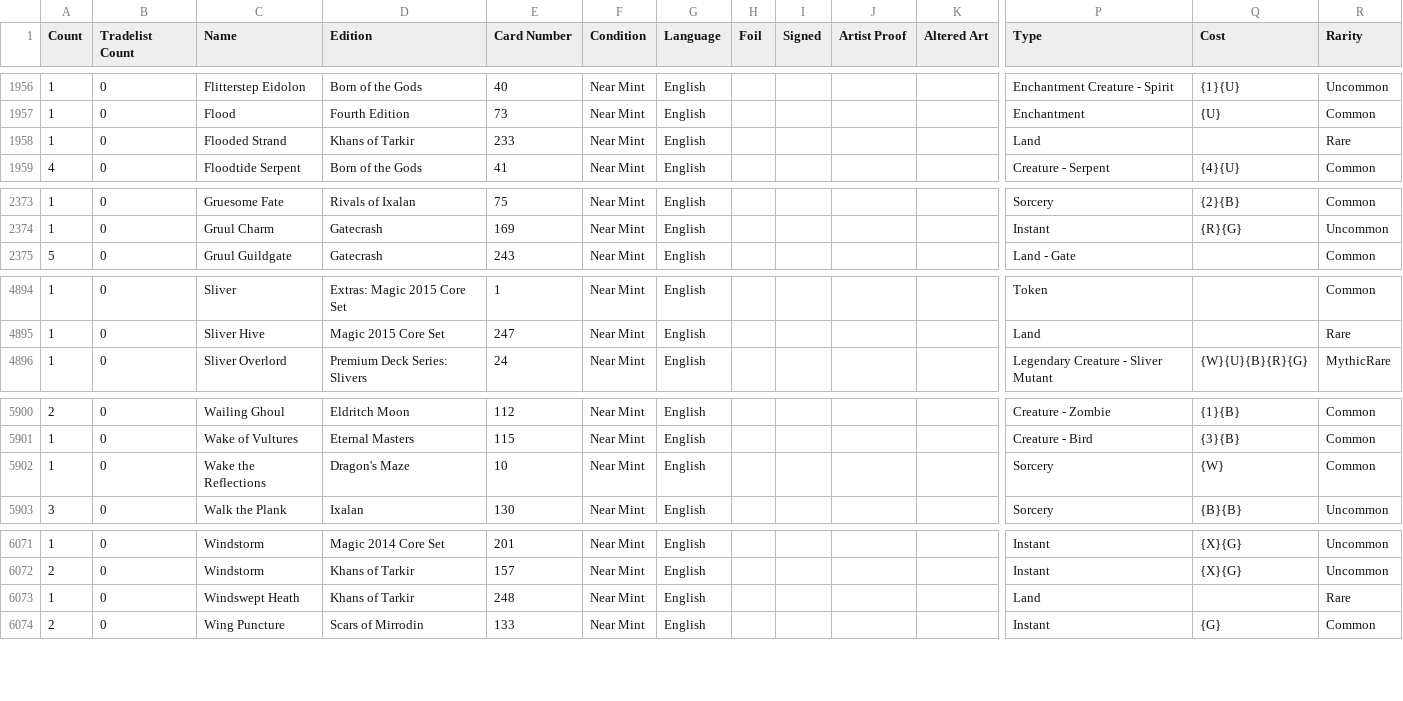
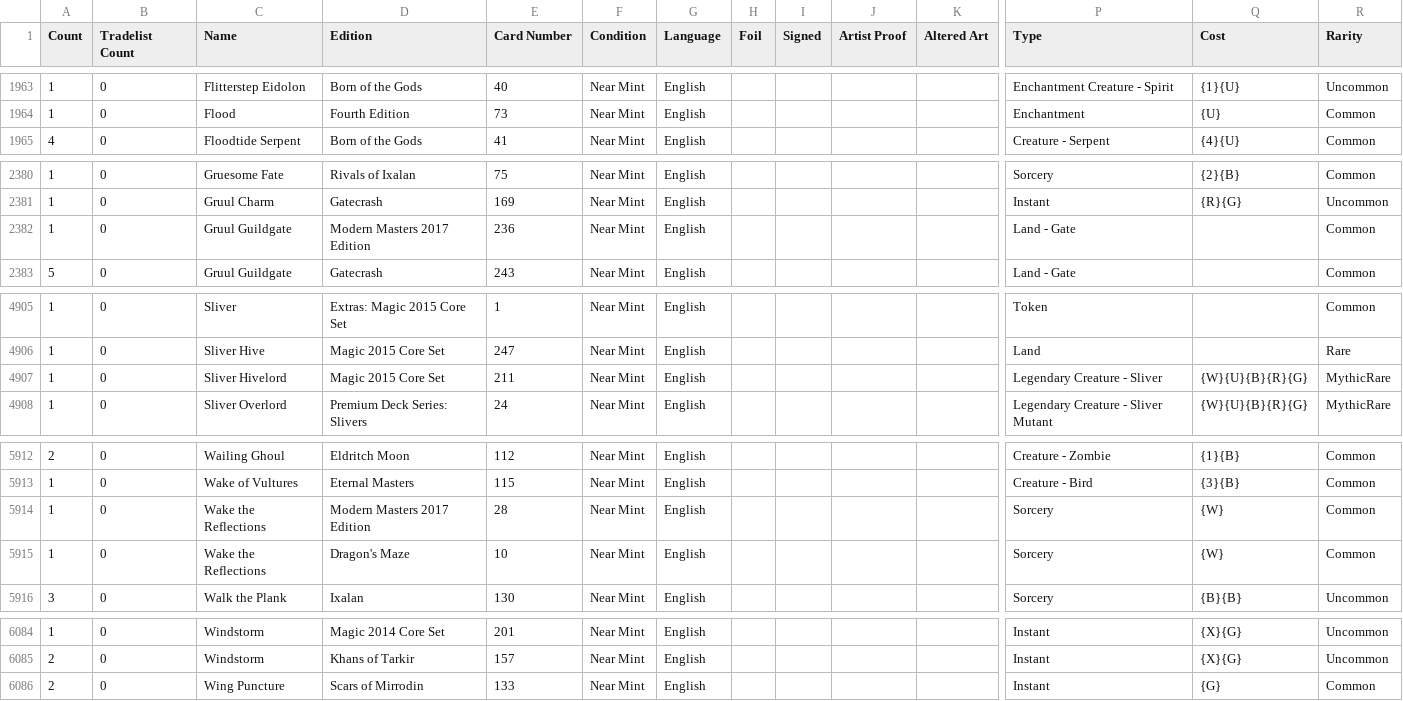
Before and after one commit to 8bit1337/MTG, a CSV file: Inventory.csv, drawn as a sheet; only a part is shown, gaps mark what is left out; removed rows and columns are numbered as before the commit, all else as after; rows hold the shown columns only; the diff covers the shown part only; the diff names each change by its address in the sheet, - before the commit and + after, or states it on an @@ line.

```diff
--- a/Inventory.csv
+++ b/Inventory.csv
-row 1958: 1 | 0 | Flooded Strand | Khans of Tarkir | 233 | Near Mint | English |  |  |  |  | Land |  | Rare
+row 2382: 1 | 0 | Gruul Guildgate | Modern Masters 2017 Edition | 236 | Near Mint | English |  |  |  |  | Land - Gate |  | Common
+row 4907: 1 | 0 | Sliver Hivelord | Magic 2015 Core Set | 211 | Near Mint | English |  |  |  |  | Legendary Creature - Sliver | {W}{U}{B}{R}{G} | MythicRare
+row 5914: 1 | 0 | Wake the Reflections | Modern Masters 2017 Edition | 28 | Near Mint | English |  |  |  |  | Sorcery | {W} | Common
-row 6073: 1 | 0 | Windswept Heath | Khans of Tarkir | 248 | Near Mint | English |  |  |  |  | Land |  | Rare
```
Also changed, not shown: 11 added rows and 8 edited cells elsewhere in this file.
